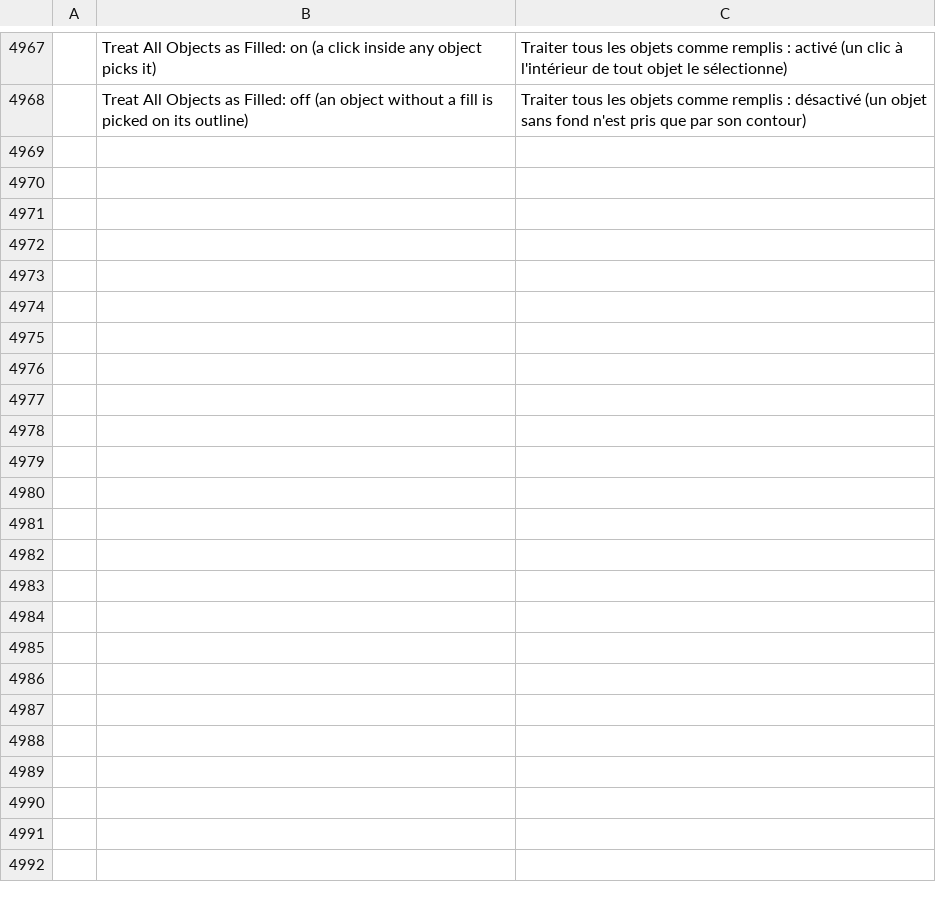
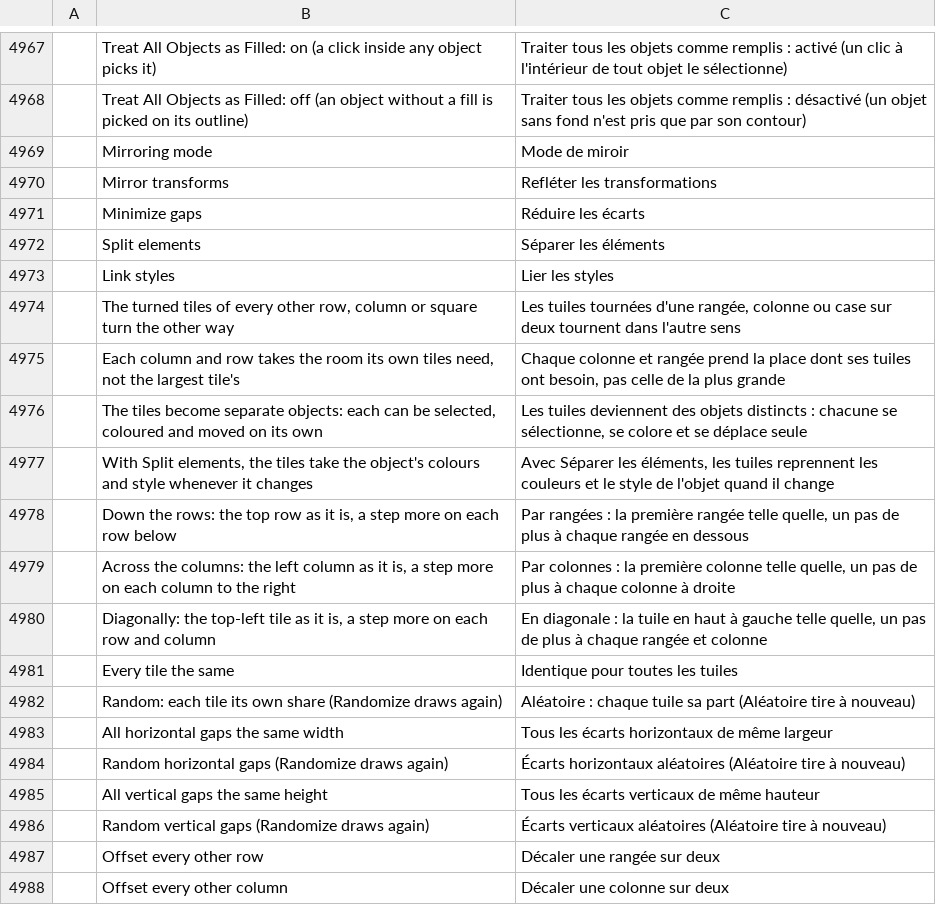
Before and after one commit to alefe7z/vetorial-pro, a TSV file: crates/ui-egui/src/i18n/fr.tsv, drawn as a sheet; only a part is shown, gaps mark what is left out; the diff covers the shown part only; the diff names each change by its address in the sheet, - before the commit and + after, or states it on an @@ line.

```diff
--- a/crates/ui-egui/src/i18n/fr.tsv
+++ b/crates/ui-egui/src/i18n/fr.tsv
+row 4969:  | Mirroring mode | Mode de miroir
+row 4970:  | Mirror transforms | Refléter les transformations
+row 4971:  | Minimize gaps | Réduire les écarts
+row 4972:  | Split elements | Séparer les éléments
+row 4973:  | Link styles | Lier les styles
+row 4974:  | The turned tiles of every other row, column or square turn the other way | Les tuiles tournées d'une rangée, colonne ou case sur deux tournent dans l'autre sens
+row 4975:  | Each column and row takes the room its own tiles need, not the largest tile's | Chaque colonne et rangée prend la place dont ses tuiles ont besoin, pas celle de la plus grande
+row 4976:  | The tiles become separate objects: each can be selected, coloured and moved on its own | Les tuiles deviennent des objets distincts : chacune se sélectionne, se colore et se déplace seule
+row 4977:  | With Split elements, the tiles take the object's colours and style whenever it changes | Avec Séparer les éléments, les tuiles reprennent les couleurs et le style de l'objet quand il change
+row 4978:  | Down the rows: the top row as it is, a step more on each row below | Par rangées : la première rangée telle quelle, un pas de plus à chaque rangée en dessous
+row 4979:  | Across the columns: the left column as it is, a step more on each column to the right | Par colonnes : la première colonne telle quelle, un pas de plus à chaque colonne à droite
+row 4980:  | Diagonally: the top-left tile as it is, a step more on each row and column | En diagonale : la tuile en haut à gauche telle quelle, un pas de plus à chaque rangée et colonne
+row 4981:  | Every tile the same | Identique pour toutes les tuiles
+row 4982:  | Random: each tile its own share (Randomize draws again) | Aléatoire : chaque tuile sa part (Aléatoire tire à nouveau)
+row 4983:  | All horizontal gaps the same width | Tous les écarts horizontaux de même largeur
+row 4984:  | Random horizontal gaps (Randomize draws again) | Écarts horizontaux aléatoires (Aléatoire tire à nouveau)
+row 4985:  | All vertical gaps the same height | Tous les écarts verticaux de même hauteur
+row 4986:  | Random vertical gaps (Randomize draws again) | Écarts verticaux aléatoires (Aléatoire tire à nouveau)
+row 4987:  | Offset every other row | Décaler une rangée sur deux
+row 4988:  | Offset every other column | Décaler une colonne sur deux
```
Also changed, not shown: 13 added rows elsewhere in this file, crates/ui-egui/src/i18n/hu.tsv, crates/ui-egui/src/i18n/ja.tsv, 30 other files.
